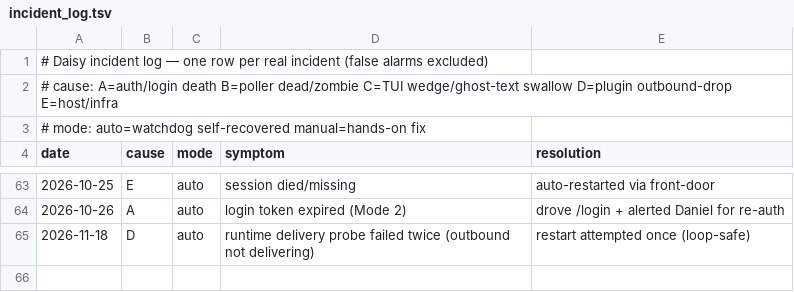
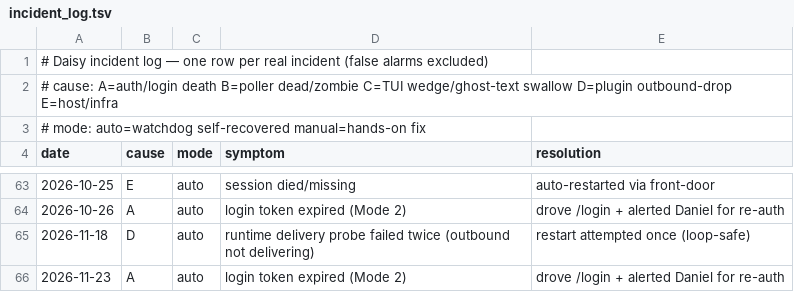
Before and after one commit to danielwhwang/daisy-changelog-f7125f, a TSV file: incident_log.tsv, drawn as a sheet; only a part is shown, gaps mark what is left out.

Commit message:
incident log auto-sync 2026-11-23 09:48:16

```diff
--- a/incident_log.tsv
+++ b/incident_log.tsv
@@ -65 +65,2 @@ date	cause	mode	symptom	resolution
 2026-11-18	D	auto	runtime delivery probe failed twice (outbound not delivering)	restart attempted once (loop-safe)
+2026-11-23	A	auto	login token expired (Mode 2)	drove /login + alerted Daniel for re-auth
```
Also changed, not shown: 1 other file.
